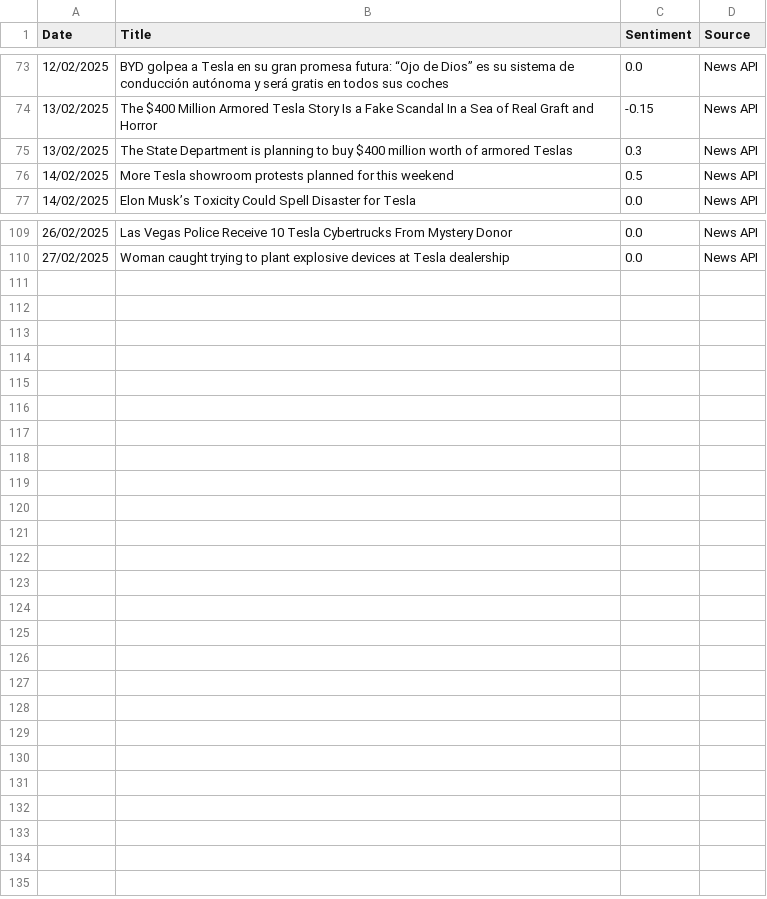
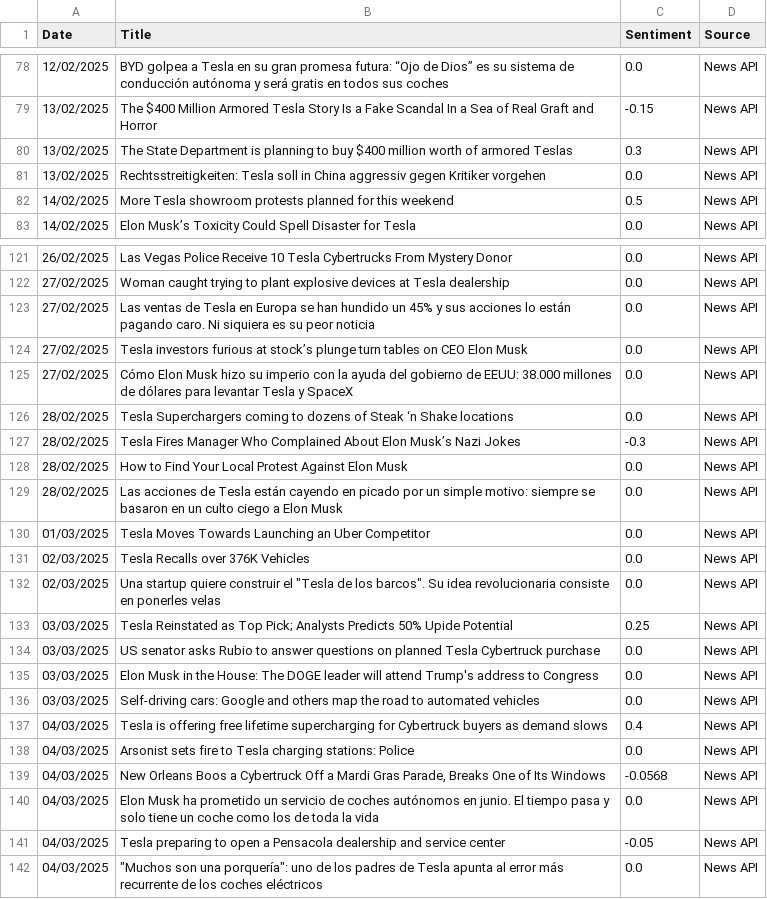
Before and after one commit to andkcol/Rep, a CSV file: Sentiment Data/Tesla_news_sentiment.csv, drawn as a sheet; only a part is shown, gaps mark what is left out; the diff covers the shown part only; the diff names each change by its address in the sheet, - before the commit and + after, or states it on an @@ line.

```diff
--- a/Sentiment Data/Tesla_news_sentiment.csv
+++ b/Sentiment Data/Tesla_news_sentiment.csv
+row 81: 13/02/2025 | Rechtsstreitigkeiten: Tesla soll in China aggressiv gegen Kritiker vorgehen | 0.0 | News API
+row 123: 27/02/2025 | Las ventas de Tesla en Europa se han hundido un 45% y sus acciones lo están pagando caro. Ni siquiera es su peor noticia | 0.0 | News API
+row 124: 27/02/2025 | Tesla investors furious at stock’s plunge turn tables on CEO Elon Musk | 0.0 | News API
+row 125: 27/02/2025 | Cómo Elon Musk hizo su imperio con la ayuda del gobierno de EEUU: 38.000 millones de dólares para levantar Tesla y SpaceX | 0.0 | News API
+row 126: 28/02/2025 | Tesla Superchargers coming to dozens of Steak ‘n Shake locations | 0.0 | News API
+row 127: 28/02/2025 | Tesla Fires Manager Who Complained About Elon Musk’s Nazi Jokes | -0.3 | News API
+row 128: 28/02/2025 | How to Find Your Local Protest Against Elon Musk | 0.0 | News API
+row 129: 28/02/2025 | Las acciones de Tesla están cayendo en picado por un simple motivo: siempre se basaron en un culto ciego a Elon Musk | 0.0 | News API
+row 130: 01/03/2025 | Tesla Moves Towards Launching an Uber Competitor | 0.0 | News API
+row 131: 02/03/2025 | Tesla Recalls over 376K Vehicles | 0.0 | News API
+row 132: 02/03/2025 | Una startup quiere construir el "Tesla de los barcos". Su idea revolucionaria consiste en ponerles velas | 0.0 | News API
+row 133: 03/03/2025 | Tesla Reinstated as Top Pick; Analysts Predicts 50% Upide Potential | 0.25 | News API
+row 134: 03/03/2025 | US senator asks Rubio to answer questions on planned Tesla Cybertruck purchase | 0.0 | News API
+row 135: 03/03/2025 | Elon Musk in the House: The DOGE leader will attend Trump's address to Congress | 0.0 | News API
+row 136: 03/03/2025 | Self-driving cars: Google and others map the road to automated vehicles | 0.0 | News API
+row 137: 04/03/2025 | Tesla is offering free lifetime supercharging for Cybertruck buyers as demand slows | 0.4 | News API
+row 138: 04/03/2025 | Arsonist sets fire to Tesla charging stations: Police | 0.0 | News API
+row 139: 04/03/2025 | New Orleans Boos a Cybertruck Off a Mardi Gras Parade, Breaks One of Its Windows | -0.0568 | News API
+row 140: 04/03/2025 | Elon Musk ha prometido un servicio de coches autónomos en junio. El tiempo pasa y solo tiene un coche como los de toda la vida | 0.0 | News API
+row 141: 04/03/2025 | Tesla preparing to open a Pensacola dealership and service center | -0.05 | News API
+row 142: 04/03/2025 | "Muchos son una porquería": uno de los padres de Tesla apunta al error más recurrente de los coches eléctricos | 0.0 | News API
```
Also changed, not shown: 11 added rows elsewhere in this file, Sentiment Data/Google_news_sentiment.csv, Sentiment Data/IBM_news_sentiment.csv, 18 other files.
